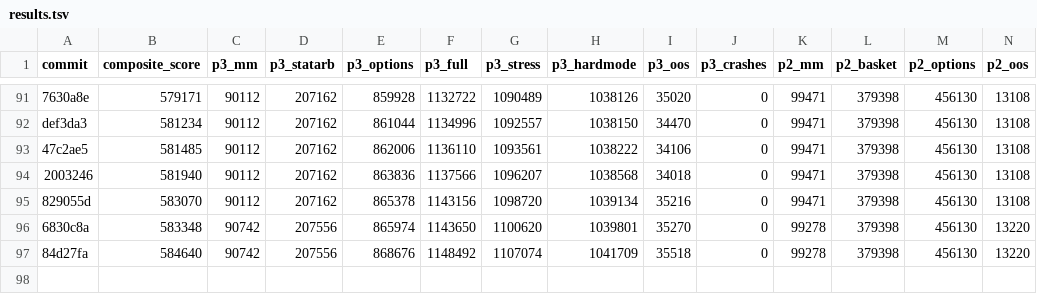
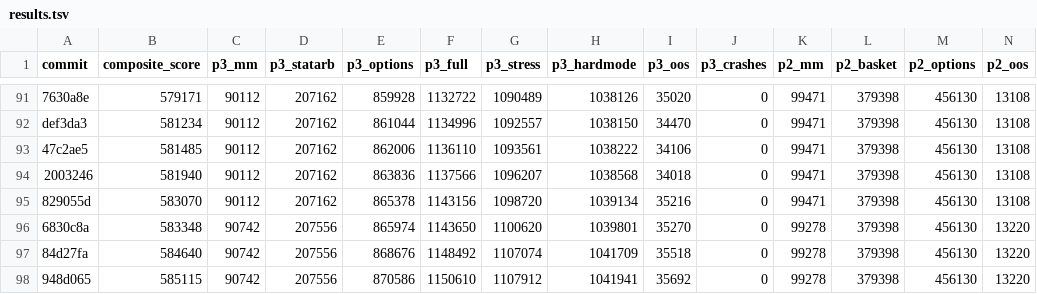
Before and after one commit to jxdai2007/prosperity, a TSV file: results.tsv, drawn as a sheet; only a part is shown, gaps mark what is left out; rows hold the shown columns only; the diff names each change by its address in the sheet, - before the commit and + after, or states it on an @@ line.

Commit message:
update results

```diff
--- a/results.tsv
+++ b/results.tsv
+row 98: 948d065 | 585115 | 90742 | 207556 | 870586 | 1150610 | 1107912 | 1041941 | 35692 | 0 | 99278 | 379398 | 456130 | 13220
```
